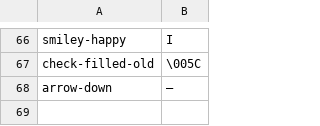
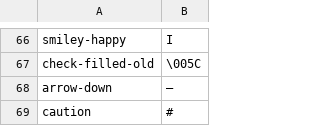
Before and after one commit to microsoftarchive/web-essentials, a CSV file: src/pictograms.csv, drawn as a sheet; only a part is shown, gaps mark what is left out; the diff names each change by its address in the sheet, - before the commit and + after, or states it on an @@ line.

```diff
--- a/src/pictograms.csv
+++ b/src/pictograms.csv
+row 69: caution | #
```
Also changed, not shown: 11 other files.
